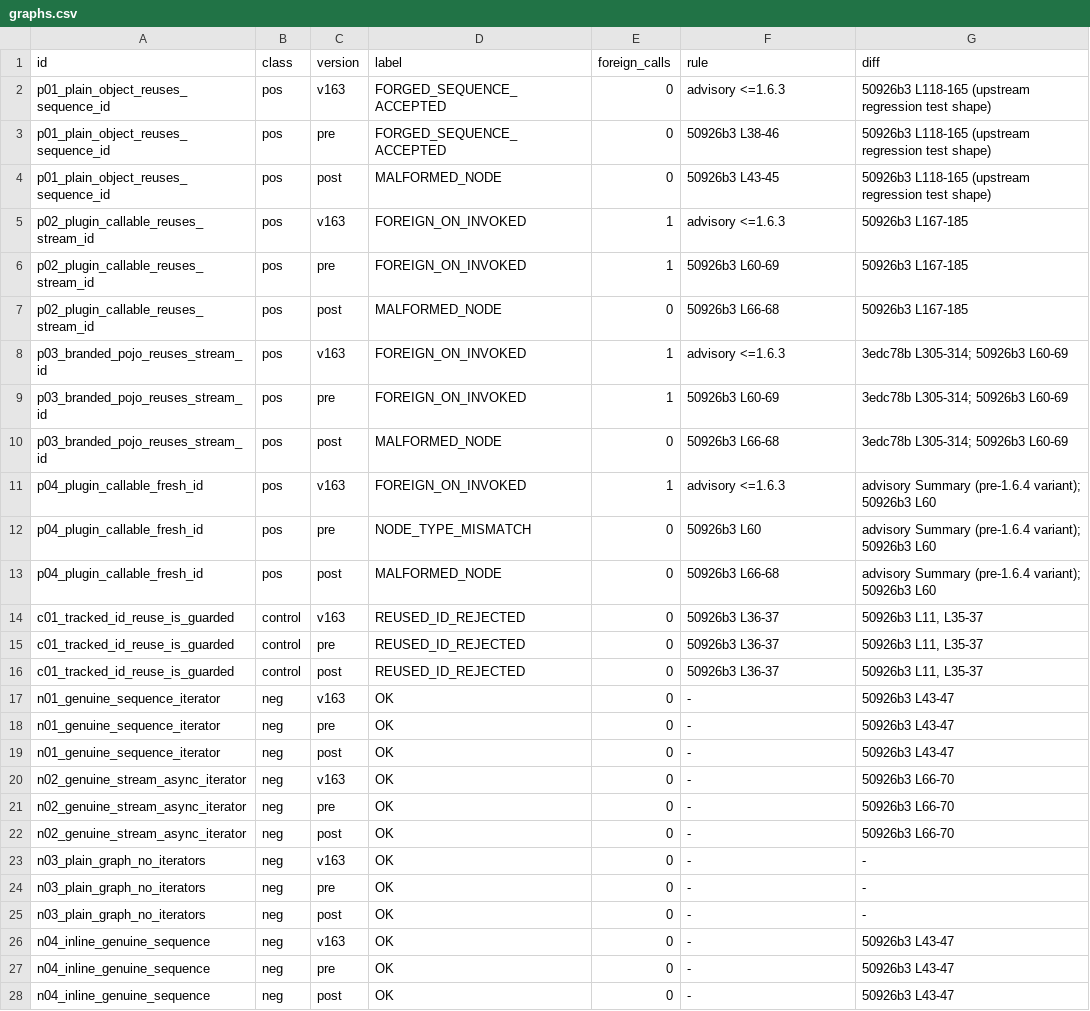
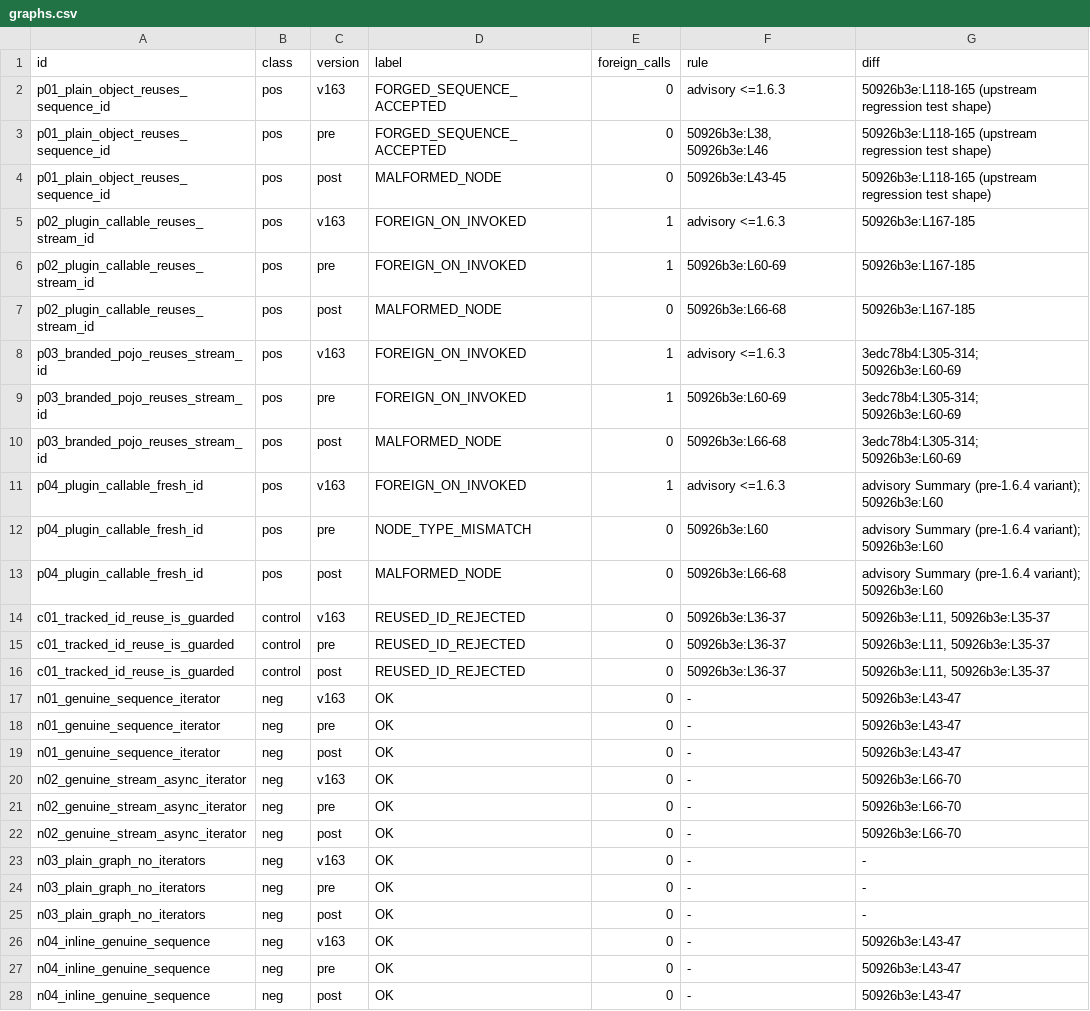
Before and after one commit to federiconbaez/cortex9-seroval-node-id-type-confusion-model, a CSV file: results/graphs.csv, drawn as a sheet.

```diff
--- a/results/graphs.csv
+++ b/results/graphs.csv
@@ -1,23 +1,23 @@
 id,class,version,label,foreign_calls,rule,diff
-p01_plain_object_reuses_sequence_id,pos,v163,FORGED_SEQUENCE_ACCEPTED,0,advisory <=1.6.3,50926b3 L118-165 (upstream regression test shape)
-p01_plain_object_reuses_sequence_id,pos,pre,FORGED_SEQUENCE_ACCEPTED,0,50926b3 L38-46,50926b3 L118-165 (upstream regression test shape)
-p01_plain_object_reuses_sequence_id,pos,post,MALFORMED_NODE,0,50926b3 L43-45,50926b3 L118-165 (upstream regression test shape)
-p02_plugin_callable_reuses_stream_id,pos,v163,FOREIGN_ON_INVOKED,1,advisory <=1.6.3,50926b3 L167-185
-p02_plugin_callable_reuses_stream_id,pos,pre,FOREIGN_ON_INVOKED,1,50926b3 L60-69,50926b3 L167-185
-p02_plugin_callable_reuses_stream_id,pos,post,MALFORMED_NODE,0,50926b3 L66-68,50926b3 L167-185
-p03_branded_pojo_reuses_stream_id,pos,v163,FOREIGN_ON_INVOKED,1,advisory <=1.6.3,3edc78b L305-314; 50926b3 L60-69
-p03_branded_pojo_reuses_stream_id,pos,pre,FOREIGN_ON_INVOKED,1,50926b3 L60-69,3edc78b L305-314; 50926b3 L60-69
-p03_branded_pojo_reuses_stream_id,pos,post,MALFORMED_NODE,0,50926b3 L66-68,3edc78b L305-314; 50926b3 L60-69
-p04_plugin_callable_fresh_id,pos,v163,FOREIGN_ON_INVOKED,1,advisory <=1.6.3,advisory Summary (pre-1.6.4 variant); 50926b3 L60
-p04_plugin_callable_fresh_id,pos,pre,NODE_TYPE_MISMATCH,0,50926b3 L60,advisory Summary (pre-1.6.4 variant); 50926b3 L60
-p04_plugin_callable_fresh_id,pos,post,MALFORMED_NODE,0,50926b3 L66-68,advisory Summary (pre-1.6.4 variant); 50926b3 L60
-c01_tracked_id_reuse_is_guarded,control,v163,REUSED_ID_REJECTED,0,50926b3 L36-37,"50926b3 L11, L35-37"
-c01_tracked_id_reuse_is_guarded,control,pre,REUSED_ID_REJECTED,0,50926b3 L36-37,"50926b3 L11, L35-37"
-c01_tracked_id_reuse_is_guarded,control,post,REUSED_ID_REJECTED,0,50926b3 L36-37,"50926b3 L11, L35-37"
-n01_genuine_sequence_iterator,neg,v163,OK,0,-,50926b3 L43-47
-n01_genuine_sequence_iterator,neg,pre,OK,0,-,50926b3 L43-47
-n01_genuine_sequence_iterator,neg,post,OK,0,-,50926b3 L43-47
-n02_genuine_stream_async_iterator,neg,v163,OK,0,-,50926b3 L66-70
-n02_genuine_stream_async_iterator,neg,pre,OK,0,-,50926b3 L66-70
-n02_genuine_stream_async_iterator,neg,post,OK,0,-,50926b3 L66-70
+p01_plain_object_reuses_sequence_id,pos,v163,FORGED_SEQUENCE_ACCEPTED,0,advisory <=1.6.3,50926b3e:L118-165 (upstream regression test shape)
+p01_plain_object_reuses_sequence_id,pos,pre,FORGED_SEQUENCE_ACCEPTED,0,"50926b3e:L38, 50926b3e:L46",50926b3e:L118-165 (upstream regression test shape)
+p01_plain_object_reuses_sequence_id,pos,post,MALFORMED_NODE,0,50926b3e:L43-45,50926b3e:L118-165 (upstream regression test shape)
+p02_plugin_callable_reuses_stream_id,pos,v163,FOREIGN_ON_INVOKED,1,advisory <=1.6.3,50926b3e:L167-185
+p02_plugin_callable_reuses_stream_id,pos,pre,FOREIGN_ON_INVOKED,1,50926b3e:L60-69,50926b3e:L167-185
+p02_plugin_callable_reuses_stream_id,pos,post,MALFORMED_NODE,0,50926b3e:L66-68,50926b3e:L167-185
+p03_branded_pojo_reuses_stream_id,pos,v163,FOREIGN_ON_INVOKED,1,advisory <=1.6.3,3edc78b4:L305-314; 50926b3e:L60-69
+p03_branded_pojo_reuses_stream_id,pos,pre,FOREIGN_ON_INVOKED,1,50926b3e:L60-69,3edc78b4:L305-314; 50926b3e:L60-69
+p03_branded_pojo_reuses_stream_id,pos,post,MALFORMED_NODE,0,50926b3e:L66-68,3edc78b4:L305-314; 50926b3e:L60-69
+p04_plugin_callable_fresh_id,pos,v163,FOREIGN_ON_INVOKED,1,advisory <=1.6.3,advisory Summary (pre-1.6.4 variant); 50926b3e:L60
+p04_plugin_callable_fresh_id,pos,pre,NODE_TYPE_MISMATCH,0,50926b3e:L60,advisory Summary (pre-1.6.4 variant); 50926b3e:L60
+p04_plugin_callable_fresh_id,pos,post,MALFORMED_NODE,0,50926b3e:L66-68,advisory Summary (pre-1.6.4 variant); 50926b3e:L60
+c01_tracked_id_reuse_is_guarded,control,v163,REUSED_ID_REJECTED,0,50926b3e:L36-37,"50926b3e:L11, 50926b3e:L35-37"
+c01_tracked_id_reuse_is_guarded,control,pre,REUSED_ID_REJECTED,0,50926b3e:L36-37,"50926b3e:L11, 50926b3e:L35-37"
+c01_tracked_id_reuse_is_guarded,control,post,REUSED_ID_REJECTED,0,50926b3e:L36-37,"50926b3e:L11, 50926b3e:L35-37"
+n01_genuine_sequence_iterator,neg,v163,OK,0,-,50926b3e:L43-47
+n01_genuine_sequence_iterator,neg,pre,OK,0,-,50926b3e:L43-47
+n01_genuine_sequence_iterator,neg,post,OK,0,-,50926b3e:L43-47
+n02_genuine_stream_async_iterator,neg,v163,OK,0,-,50926b3e:L66-70
+n02_genuine_stream_async_iterator,neg,pre,OK,0,-,50926b3e:L66-70
+n02_genuine_stream_async_iterator,neg,post,OK,0,-,50926b3e:L66-70
 n03_plain_graph_no_iterators,neg,v163,OK,0,-,-
@@ -25,4 +25,4 @@ n03_plain_graph_no_iterators,neg,pre,OK,0,-,-
 n03_plain_graph_no_iterators,neg,post,OK,0,-,-
-n04_inline_genuine_sequence,neg,v163,OK,0,-,50926b3 L43-47
-n04_inline_genuine_sequence,neg,pre,OK,0,-,50926b3 L43-47
-n04_inline_genuine_sequence,neg,post,OK,0,-,50926b3 L43-47
+n04_inline_genuine_sequence,neg,v163,OK,0,-,50926b3e:L43-47
+n04_inline_genuine_sequence,neg,pre,OK,0,-,50926b3e:L43-47
+n04_inline_genuine_sequence,neg,post,OK,0,-,50926b3e:L43-47
```
Also changed, not shown: results/serializer.csv, 18 other files.
